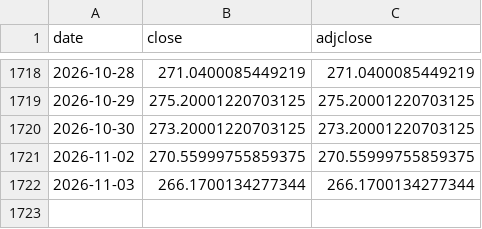
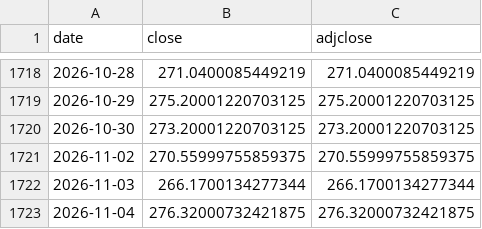
Before and after one commit to kazzysax/KEEL, a CSV file: data/prices/JNJ.csv, drawn as a sheet; only a part is shown, gaps mark what is left out.

```diff
--- a/data/prices/JNJ.csv
+++ b/data/prices/JNJ.csv
@@ -1722 +1722,2 @@ date,close,adjclose
 2026-11-03,266.1700134277344,266.1700134277344
+2026-11-04,276.32000732421875,276.32000732421875
```
Also changed, not shown: data/prices/COST.csv, data/prices/IEF.csv, 27 other files.
